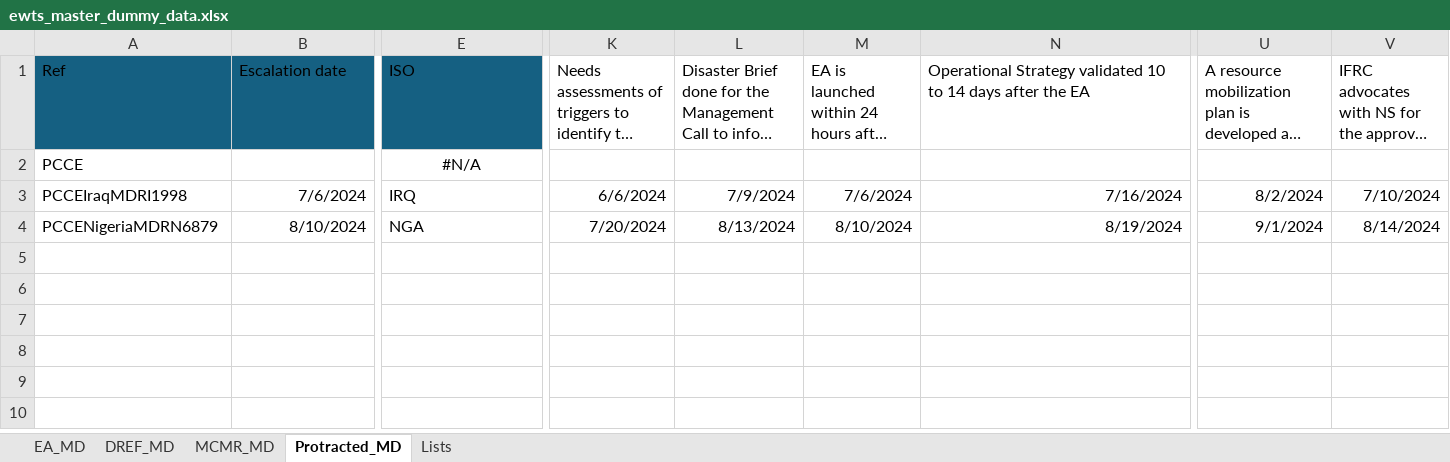
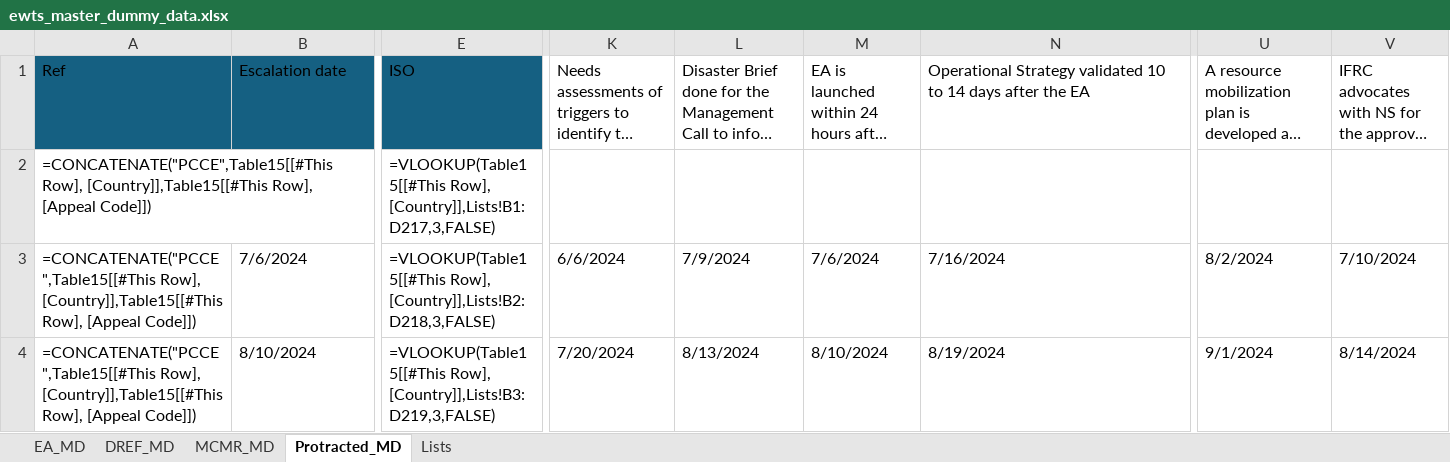
Before and after one commit to TKartist/Dashlivery, an Excel workbook: dummy_data/ewts_master_dummy_data.xlsx, sheet Protracted_MD, drawn as a sheet; only a part is shown, gaps mark what is left out; long unchanged cells end in …; values as stored, in another font and other column widths than the file's, no borders; formulas without a stored value are shown as written; table styles not drawn; removed rows and columns are numbered as before the commit, all else as after; rows hold the shown columns only; the diff covers the shown part only; the diff names each change by its address in the sheet, - before the commit and + after, or states it on an @@ line.

```diff
--- a/dummy_data/ewts_master_dummy_data.xlsx (sheet Protracted_MD)
+++ b/dummy_data/ewts_master_dummy_data.xlsx (sheet Protracted_MD)
-row 2: PCCE |  | #N/A
+row 2: =CONCATENATE("PCCE",Table15[[#This Row], [Country]],Table15[[#This Row], [Appeal Code]]) |  | =VLOOKUP(Table15[[#This Row], [Country]],Lists!B1:D217,3,FALSE)
-A3 (Ref): PCCEIraqMDRI1998
+A3 (Ref): =CONCATENATE("PCCE",Table15[[#This Row], [Country]],Table15[[#This Row], [Appeal Code]])
-B3:B4 alignment: right
+B3:B4 alignment: left
-E3 (ISO): IRQ
+E3 (ISO): =VLOOKUP(Table15[[#This Row], [Country]],Lists!B2:D218,3,FALSE)
-K3:N4 alignment: right
+K3:N4 alignment: left
-U3:V4 alignment: right
+U3:V4 alignment: left
-A4 (Ref): PCCENigeriaMDRN6879
+A4 (Ref): =CONCATENATE("PCCE",Table15[[#This Row], [Country]],Table15[[#This Row], [Appeal Code]])
-E4 (ISO): NGA
+E4 (ISO): =VLOOKUP(Table15[[#This Row], [Country]],Lists!B3:D219,3,FALSE)
```
Also changed, not shown: cell formats elsewhere in this sheet, sheet DREF_MD, sheet MCMR_MD, sheet EA_MD, 2 other files.
